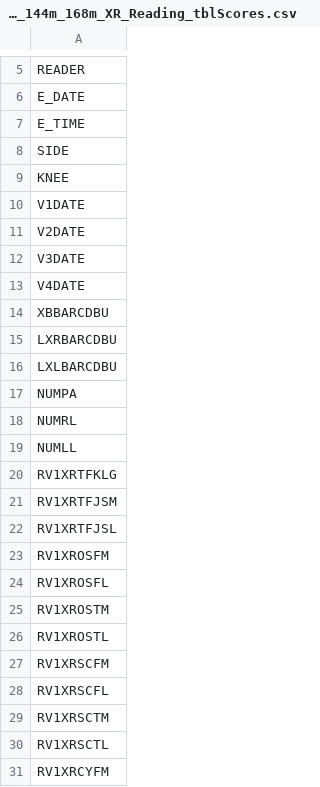
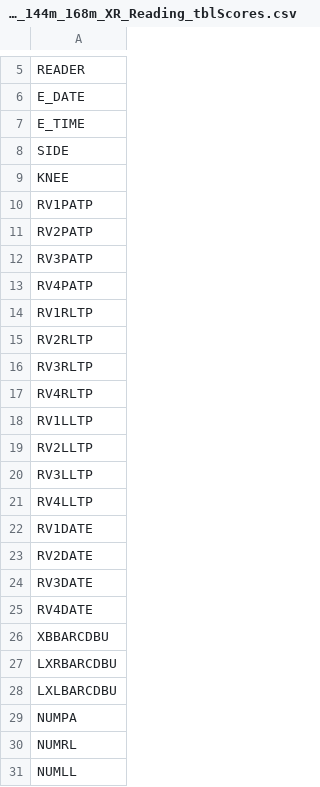
Before and after one commit to FelixLiu-SF/MOST_XR_Reading, a CSV file: MOST_144m_168m_XR_Reading_tblScores.csv, drawn as a sheet; only a part is shown, gaps mark what is left out; the shorter side is filled out with more unchanged rows.

Commit message:
added visit time point indicator variables

```diff
--- a/MOST_144m_168m_XR_Reading_tblScores.csv
+++ b/MOST_144m_168m_XR_Reading_tblScores.csv
@@ -9,6 +9,18 @@ SIDE
 KNEE
-V1DATE
-V2DATE
-V3DATE
-V4DATE
+RV1PATP
+RV2PATP
+RV3PATP
+RV4PATP
+RV1RLTP
+RV2RLTP
+RV3RLTP
+RV4RLTP
+RV1LLTP
+RV2LLTP
+RV3LLTP
+RV4LLTP
+RV1DATE
+RV2DATE
+RV3DATE
+RV4DATE
 XBBARCDBU
```
